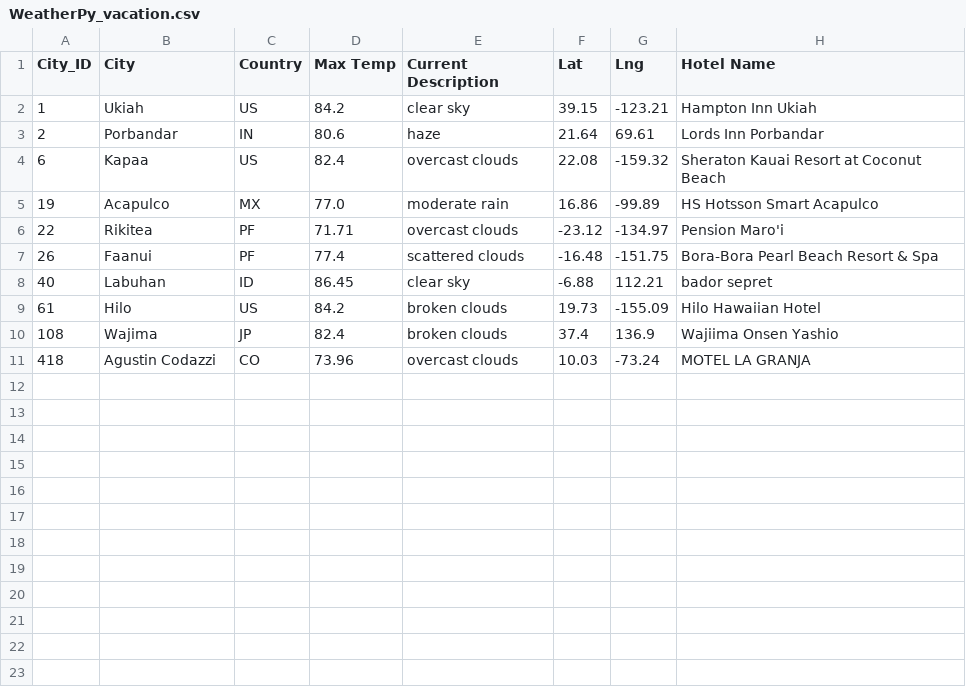
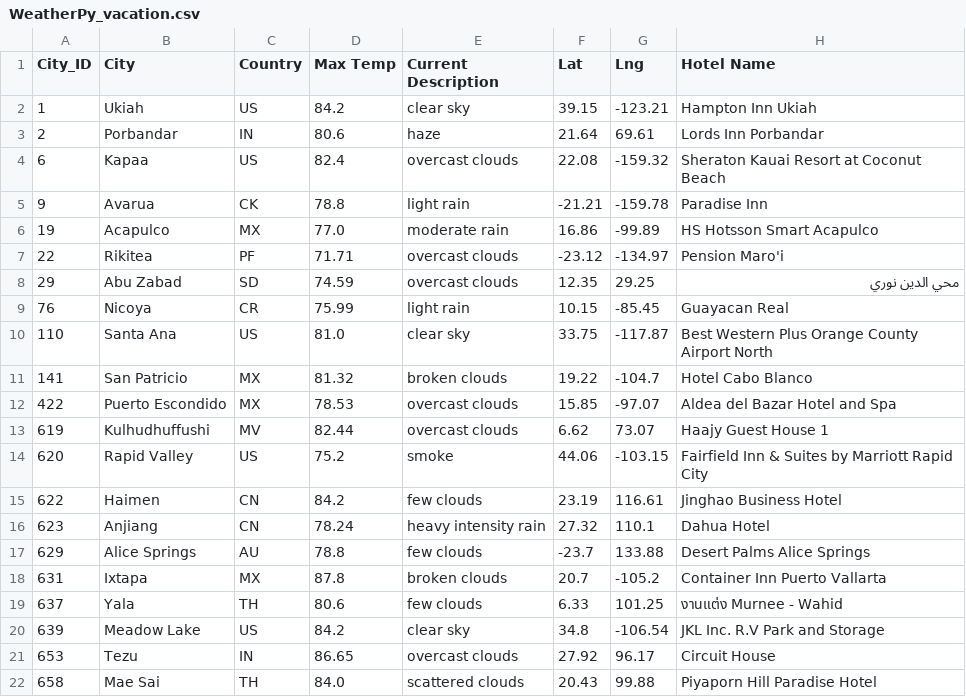
Before and after one commit to OliviaRodri/World_Weather_Analysis, a CSV file: Vacation_Search/WeatherPy_vacation.csv, drawn as a sheet.

Commit message:
Delivrbl 1, 2, & 3 Complt. Corrected errors of hotels and cities

```diff
--- a/Vacation_Search/WeatherPy_vacation.csv
+++ b/Vacation_Search/WeatherPy_vacation.csv
@@ -4,8 +4,19 @@ City_ID,City,Country,Max Temp,Current Description,Lat,Lng,Hotel Name
 6,Kapaa,US,82.4,overcast clouds,22.08,-159.32,Sheraton Kauai Resort at Coconut Beach
+9,Avarua,CK,78.8,light rain,-21.21,-159.78,Paradise Inn
 19,Acapulco,MX,77.0,moderate rain,16.86,-99.89,HS Hotsson Smart Acapulco
 22,Rikitea,PF,71.71,overcast clouds,-23.12,-134.97,Pension Maro'i
-26,Faanui,PF,77.4,scattered clouds,-16.48,-151.75,Bora-Bora Pearl Beach Resort & Spa
-40,Labuhan,ID,86.45,clear sky,-6.88,112.21,bador sepret
-61,Hilo,US,84.2,broken clouds,19.73,-155.09,Hilo Hawaiian Hotel
-108,Wajima,JP,82.4,broken clouds,37.4,136.9,Wajiima Onsen Yashio
-418,Agustin Codazzi,CO,73.96,overcast clouds,10.03,-73.24,MOTEL LA GRANJA
+29,Abu Zabad,SD,74.59,overcast clouds,12.35,29.25,محي الدين نوري
+76,Nicoya,CR,75.99,light rain,10.15,-85.45,Guayacan Real
+110,Santa Ana,US,81.0,clear sky,33.75,-117.87,Best Western Plus Orange County Airport North
+141,San Patricio,MX,81.32,broken clouds,19.22,-104.7,Hotel Cabo Blanco
+422,Puerto Escondido,MX,78.53,overcast clouds,15.85,-97.07,Aldea del Bazar Hotel and Spa
+619,Kulhudhuffushi,MV,82.44,overcast clouds,6.62,73.07,Haajy Guest House 1
+620,Rapid Valley,US,75.2,smoke,44.06,-103.15,Fairfield Inn & Suites by Marriott Rapid City
+622,Haimen,CN,84.2,few clouds,23.19,116.61,Jinghao Business Hotel
+623,Anjiang,CN,78.24,heavy intensity rain,27.32,110.1,Dahua Hotel
+629,Alice Springs,AU,78.8,few clouds,-23.7,133.88,Desert Palms Alice Springs
+631,Ixtapa,MX,87.8,broken clouds,20.7,-105.2,Container Inn Puerto Vallarta
+637,Yala,TH,80.6,few clouds,6.33,101.25,งานแต่ง Murnee - Wahid
+639,Meadow Lake,US,84.2,clear sky,34.8,-106.54,JKL Inc. R.V Park and Storage
+653,Tezu,IN,86.65,overcast clouds,27.92,96.17,Circuit House
+658,Mae Sai,TH,84.0,scattered clouds,20.43,99.88,Piyaporn Hill Paradise Hotel
```
Also changed, not shown: 5 other files.
